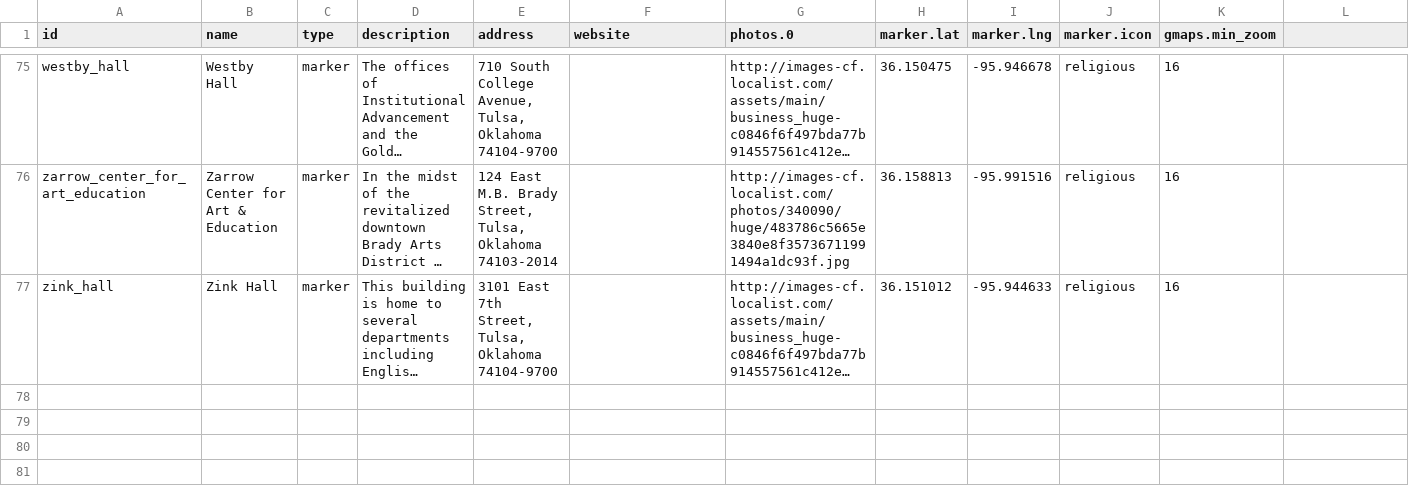
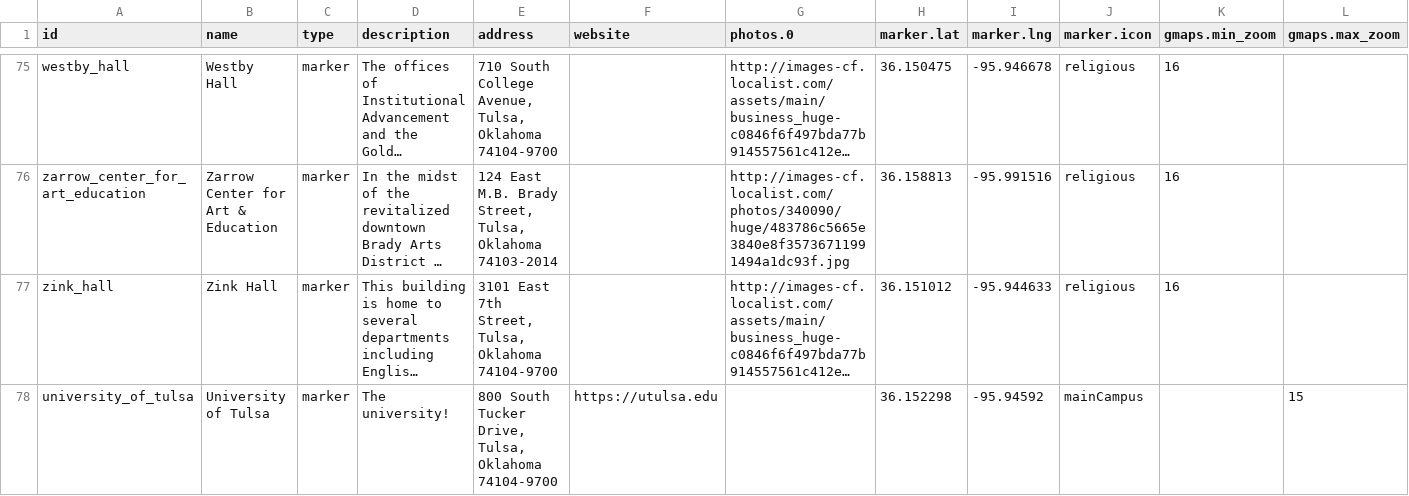
Before and after one commit to chadac/utulsa-react-map, a CSV file: src/data/places.csv, drawn as a sheet; only a part is shown, gaps mark what is left out; long unchanged cells end in …; the diff names each change by its address in the sheet, - before the commit and + after, or states it on an @@ line.

```diff
--- a/src/data/places.csv
+++ b/src/data/places.csv
-L1: (empty)
+L1: gmaps.max_zoom
+row 78: university_of_tulsa | University of Tulsa | marker | The university! | 800 South Tucker Drive, Tulsa, Oklahoma 74104-9700 | https://utulsa.edu |  | 36.152298 | -95.94592 | mainCampus |  | 15
```
Also changed, not shown: 6 other files.
